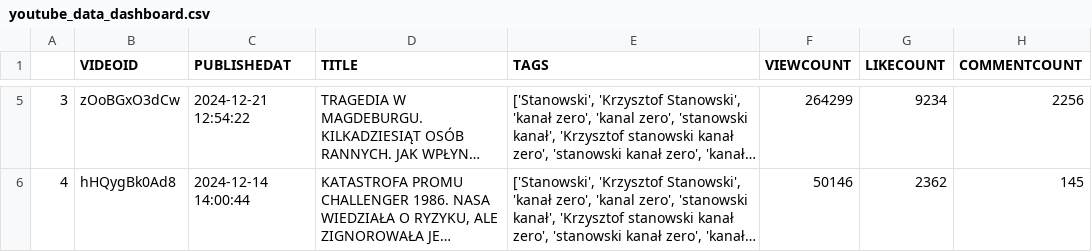
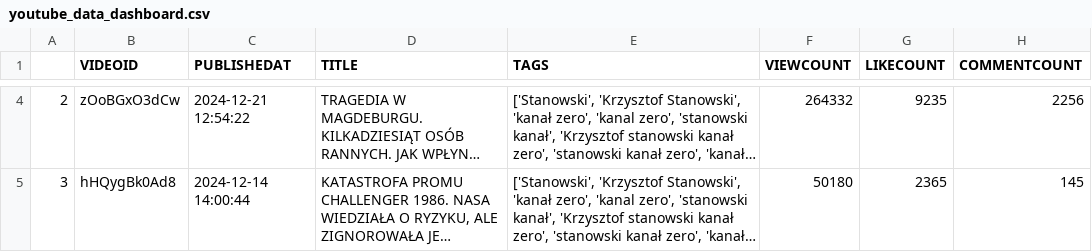
Before and after one commit to hiker077/youtube_project, a CSV file: data/data_processed/youtube_data_dashboard.csv, drawn as a sheet; only a part is shown, gaps mark what is left out; long unchanged cells end in …; addresses are those after the commit; the diff covers the shown part only; the diff names each change by its address in the sheet, - before the commit and + after, or states it on an @@ line.

```diff
--- a/data/data_processed/youtube_data_dashboard.csv
+++ b/data/data_processed/youtube_data_dashboard.csv
@@ column A renumbered between rows 2 and 5 @@
-F4 (VIEWCOUNT): 264299
+F4 (VIEWCOUNT): 264332
-G4 (LIKECOUNT): 9234
+G4 (LIKECOUNT): 9235
-F5 (VIEWCOUNT): 50146
+F5 (VIEWCOUNT): 50180
-G5 (LIKECOUNT): 2362
+G5 (LIKECOUNT): 2365
```
Also changed, not shown: 1 added row, 1 removed row and 3 edited cells elsewhere in this file, 4 other files.
